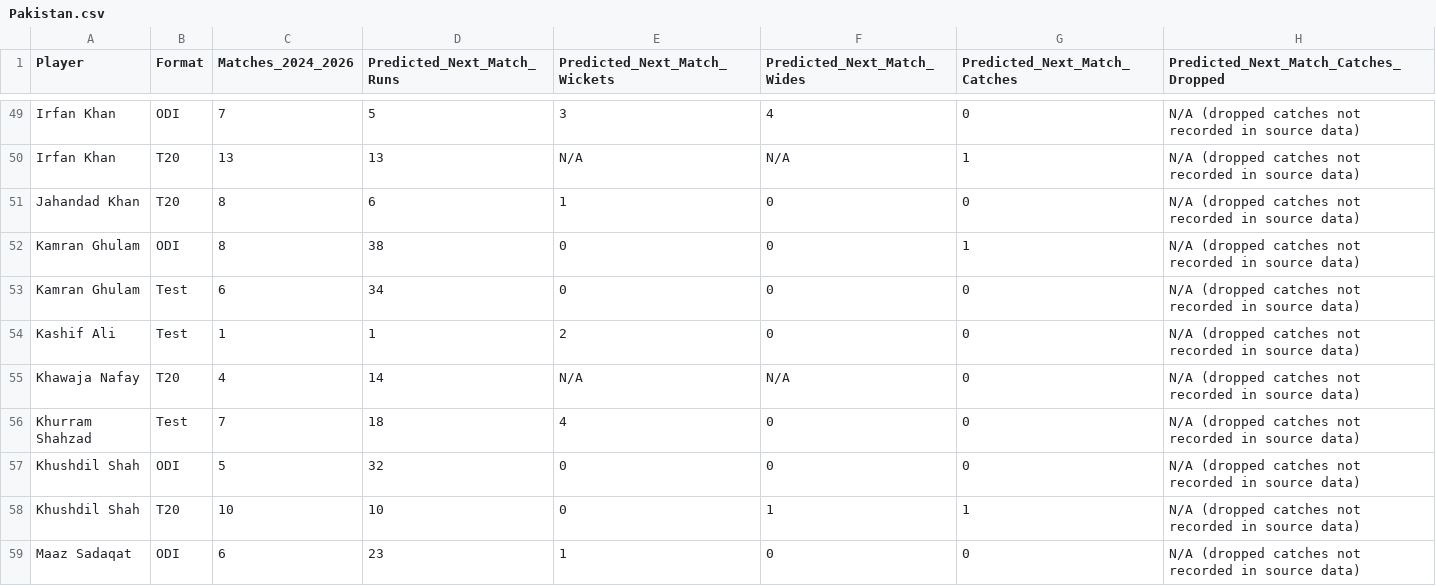
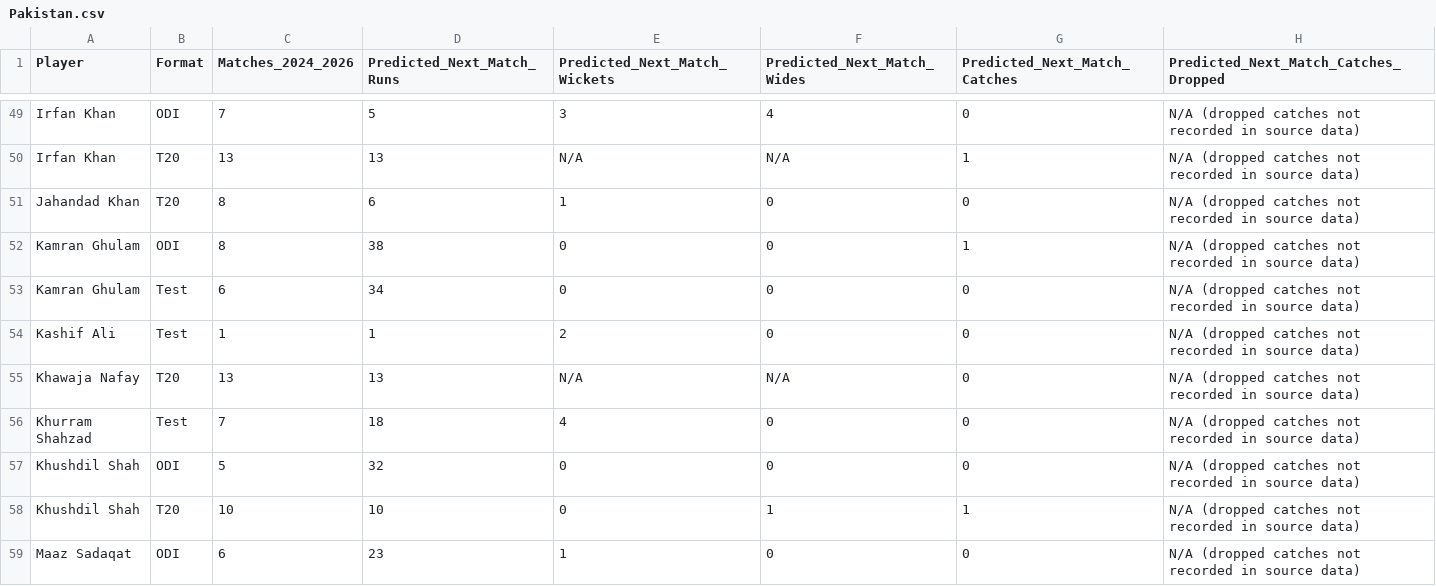
Before and after one commit to Ishad-Shyamal/R26-IT-096, a CSV file: server/microservice-2/predictions/Pakistan.csv, drawn as a sheet; only a part is shown, gaps mark what is left out; the diff covers the shown part only; the diff names each change by its address in the sheet, - before the commit and + after, or states it on an @@ line.

```diff
--- a/server/microservice-2/predictions/Pakistan.csv
+++ b/server/microservice-2/predictions/Pakistan.csv
-C55 (Matches_2024_2026): 4
+C55 (Matches_2024_2026): 13
-D55 (Predicted_Next_Match_Runs): 14
+D55 (Predicted_Next_Match_Runs): 13
```
Also changed, not shown: 4 added rows and 2 edited cells elsewhere in this file, server/microservice-2/predictions/England.csv, server/microservice-2/predictions/Sri Lanka.csv, 4 other files.
